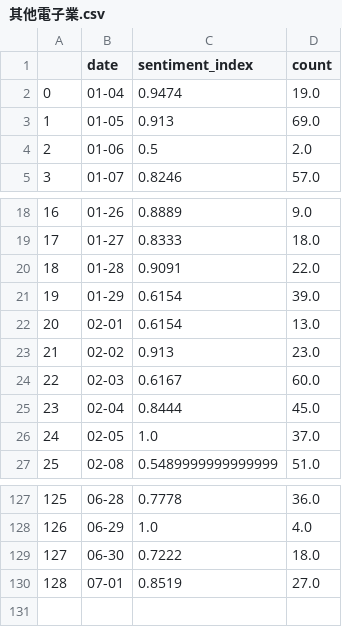
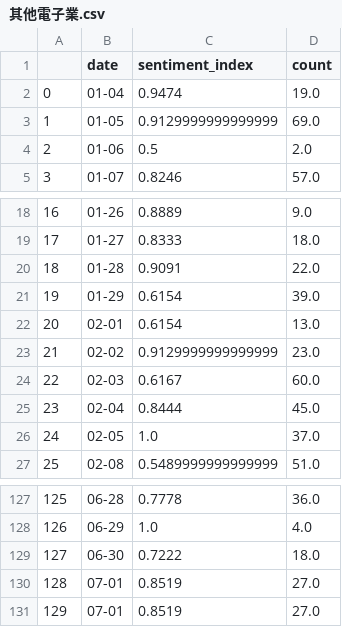
Before and after one commit to nchumei/sentiment_index, a CSV file: data/section_index/其他電子業.csv, drawn as a sheet; only a part is shown, gaps mark what is left out.

```diff
--- a/data/section_index/其他電子業.csv
+++ b/data/section_index/其他電子業.csv
@@ -2,3 +2,3 @@
 0,01-04,0.9474,19.0
-1,01-05,0.913,69.0
+1,01-05,0.9129999999999999,69.0
 2,01-06,0.5,2.0
@@ -22,3 +22,3 @@
 20,02-01,0.6154,13.0
-21,02-02,0.913,23.0
+21,02-02,0.9129999999999999,23.0
 22,02-03,0.6167,60.0
@@ -130 +130,2 @@
 128,07-01,0.8519,27.0
+129,07-01,0.8519,27.0
```
Also changed, not shown: data/section_index/光電業.csv, data/section_index/半導體業.csv, 29 other files.
